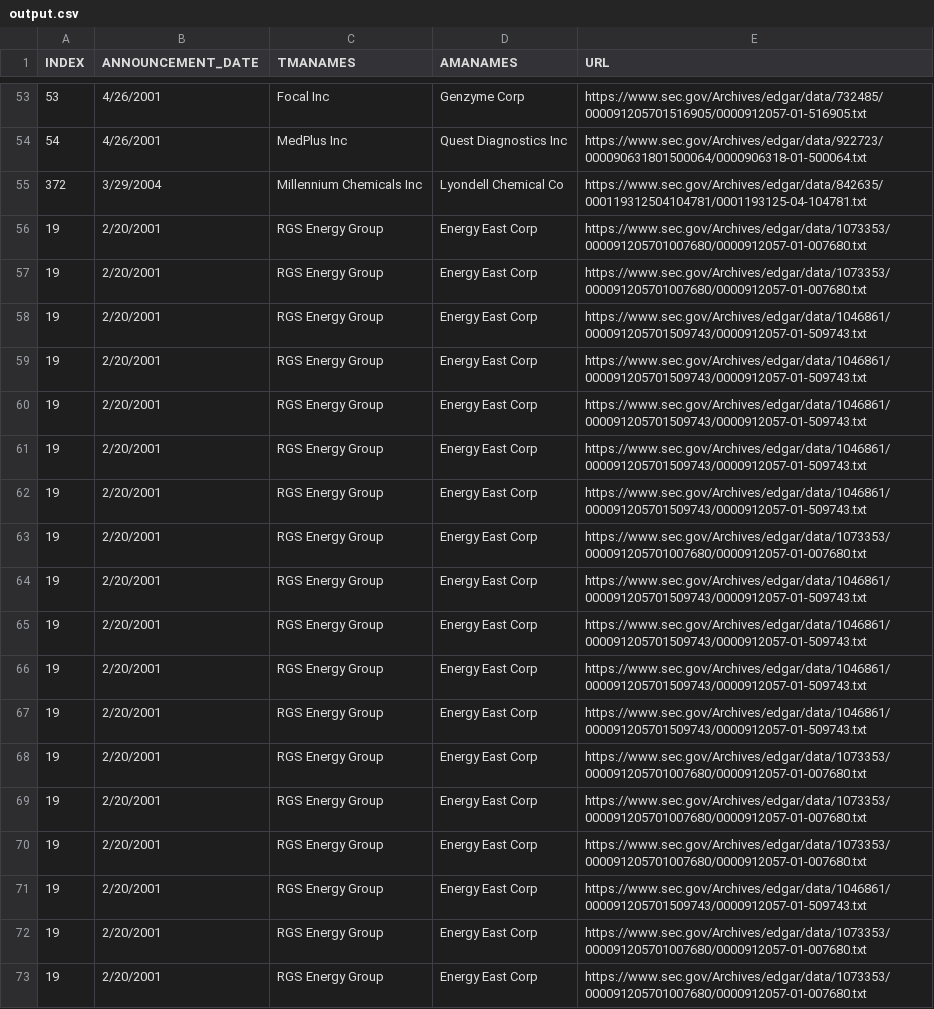
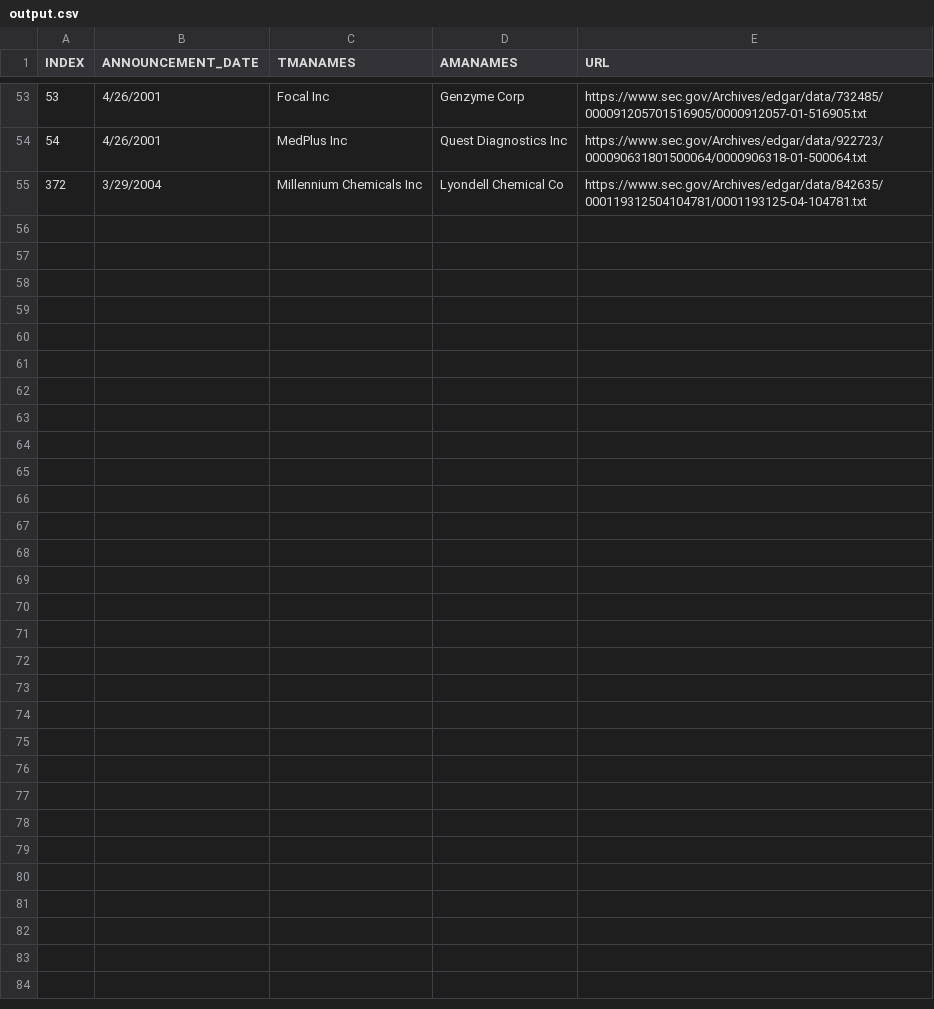
Before and after one commit to BryanL43/MergeExtractor, a CSV file: output.csv, drawn as a sheet; only a part is shown, gaps mark what is left out; the diff names each change by its address in the sheet, - before the commit and + after, or states it on an @@ line.

```diff
--- a/output.csv
+++ b/output.csv
-row 56: 19 | 2/20/2001 | RGS Energy Group | Energy East Corp | https://www.sec.gov/Archives/edgar/data/1073353/000091205701007680/0000912057-01-007680.txt
-row 57: 19 | 2/20/2001 | RGS Energy Group | Energy East Corp | https://www.sec.gov/Archives/edgar/data/1073353/000091205701007680/0000912057-01-007680.txt
-row 58: 19 | 2/20/2001 | RGS Energy Group | Energy East Corp | https://www.sec.gov/Archives/edgar/data/1046861/000091205701509743/0000912057-01-509743.txt
-row 59: 19 | 2/20/2001 | RGS Energy Group | Energy East Corp | https://www.sec.gov/Archives/edgar/data/1046861/000091205701509743/0000912057-01-509743.txt
-row 60: 19 | 2/20/2001 | RGS Energy Group | Energy East Corp | https://www.sec.gov/Archives/edgar/data/1046861/000091205701509743/0000912057-01-509743.txt
-row 61: 19 | 2/20/2001 | RGS Energy Group | Energy East Corp | https://www.sec.gov/Archives/edgar/data/1046861/000091205701509743/0000912057-01-509743.txt
-row 62: 19 | 2/20/2001 | RGS Energy Group | Energy East Corp | https://www.sec.gov/Archives/edgar/data/1046861/000091205701509743/0000912057-01-509743.txt
-row 63: 19 | 2/20/2001 | RGS Energy Group | Energy East Corp | https://www.sec.gov/Archives/edgar/data/1073353/000091205701007680/0000912057-01-007680.txt
-row 64: 19 | 2/20/2001 | RGS Energy Group | Energy East Corp | https://www.sec.gov/Archives/edgar/data/1046861/000091205701509743/0000912057-01-509743.txt
-row 65: 19 | 2/20/2001 | RGS Energy Group | Energy East Corp | https://www.sec.gov/Archives/edgar/data/1046861/000091205701509743/0000912057-01-509743.txt
-row 66: 19 | 2/20/2001 | RGS Energy Group | Energy East Corp | https://www.sec.gov/Archives/edgar/data/1046861/000091205701509743/0000912057-01-509743.txt
-row 67: 19 | 2/20/2001 | RGS Energy Group | Energy East Corp | https://www.sec.gov/Archives/edgar/data/1046861/000091205701509743/0000912057-01-509743.txt
-row 68: 19 | 2/20/2001 | RGS Energy Group | Energy East Corp | https://www.sec.gov/Archives/edgar/data/1073353/000091205701007680/0000912057-01-007680.txt
-row 69: 19 | 2/20/2001 | RGS Energy Group | Energy East Corp | https://www.sec.gov/Archives/edgar/data/1073353/000091205701007680/0000912057-01-007680.txt
-row 70: 19 | 2/20/2001 | RGS Energy Group | Energy East Corp | https://www.sec.gov/Archives/edgar/data/1073353/000091205701007680/0000912057-01-007680.txt
-row 71: 19 | 2/20/2001 | RGS Energy Group | Energy East Corp | https://www.sec.gov/Archives/edgar/data/1046861/000091205701509743/0000912057-01-509743.txt
-row 72: 19 | 2/20/2001 | RGS Energy Group | Energy East Corp | https://www.sec.gov/Archives/edgar/data/1073353/000091205701007680/0000912057-01-007680.txt
-row 73: 19 | 2/20/2001 | RGS Energy Group | Energy East Corp | https://www.sec.gov/Archives/edgar/data/1073353/000091205701007680/0000912057-01-007680.txt
```
Also changed, not shown: outputUnion.csv, 34 other files.
